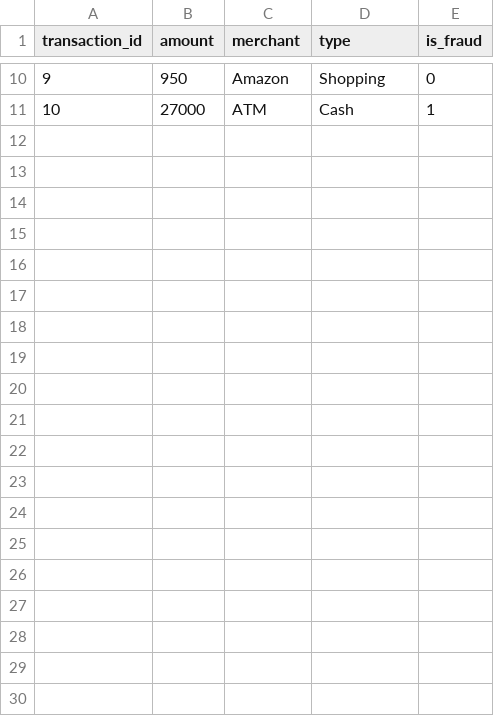
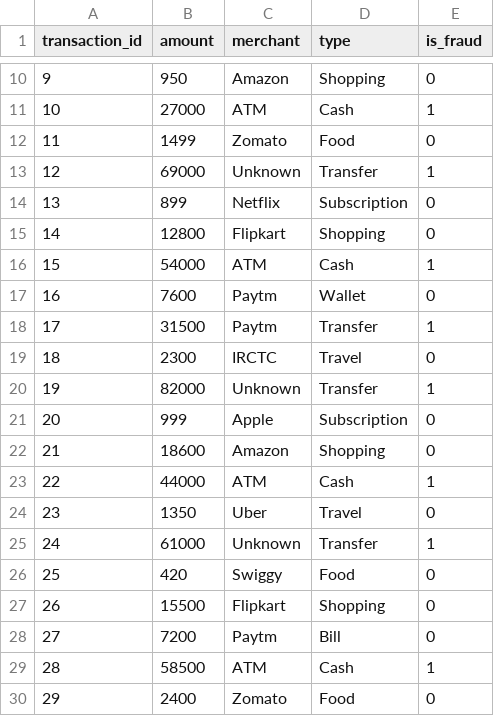
Before and after one commit to yawshyarr/finguardAI, a CSV file: data/transactions.csv, drawn as a sheet; only a part is shown, gaps mark what is left out; the diff covers the shown part only; the diff names each change by its address in the sheet, - before the commit and + after, or states it on an @@ line.

```diff
--- a/data/transactions.csv
+++ b/data/transactions.csv
+row 12: 11 | 1499 | Zomato | Food | 0
+row 13: 12 | 69000 | Unknown | Transfer | 1
+row 14: 13 | 899 | Netflix | Subscription | 0
+row 15: 14 | 12800 | Flipkart | Shopping | 0
+row 16: 15 | 54000 | ATM | Cash | 1
+row 17: 16 | 7600 | Paytm | Wallet | 0
+row 18: 17 | 31500 | Paytm | Transfer | 1
+row 19: 18 | 2300 | IRCTC | Travel | 0
+row 20: 19 | 82000 | Unknown | Transfer | 1
+row 21: 20 | 999 | Apple | Subscription | 0
+row 22: 21 | 18600 | Amazon | Shopping | 0
+row 23: 22 | 44000 | ATM | Cash | 1
+row 24: 23 | 1350 | Uber | Travel | 0
+row 25: 24 | 61000 | Unknown | Transfer | 1
+row 26: 25 | 420 | Swiggy | Food | 0
+row 27: 26 | 15500 | Flipkart | Shopping | 0
+row 28: 27 | 7200 | Paytm | Bill | 0
+row 29: 28 | 58500 | ATM | Cash | 1
+row 30: 29 | 2400 | Zomato | Food | 0
```
Also changed, not shown: 21 added rows elsewhere in this file, data/processed.csv, 5 other files.
